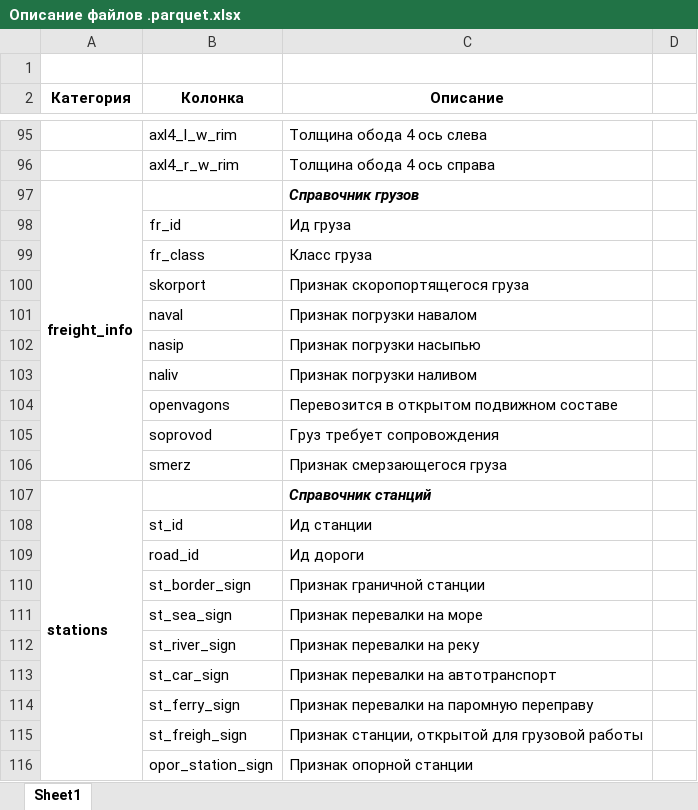
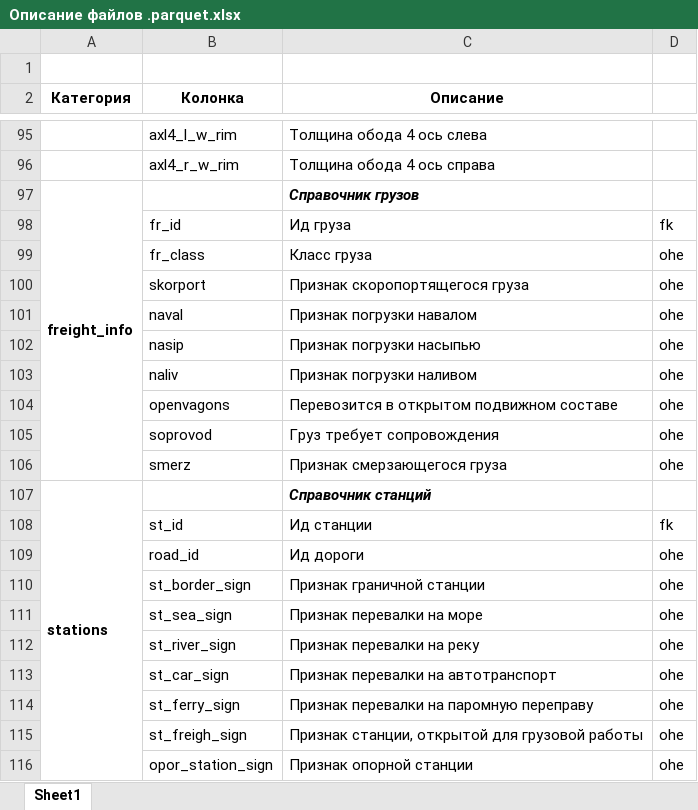
Before and after one commit to kamnsv/datawagon2, an Excel workbook: data/Описание файлов .parquet.xlsx, sheet Sheet1, drawn as a sheet; only a part is shown, gaps mark what is left out; values as stored, in another font and other column widths than the file's, no borders; the diff covers the shown part only; the diff names each change by its address in the sheet, - before the commit and + after, or states it on an @@ line.

```diff
--- a/data/Описание файлов .parquet.xlsx (sheet Sheet1)
+++ b/data/Описание файлов .parquet.xlsx (sheet Sheet1)
-D98: (empty)
+D98: fk
-D99:D106: (empty)
+D99:D106: ohe
-D108: (empty)
+D108: fk
-D109:D116: (empty)
+D109:D116: ohe
```
Also changed, not shown: 47 edited cells elsewhere in this sheet, 1 other file.
